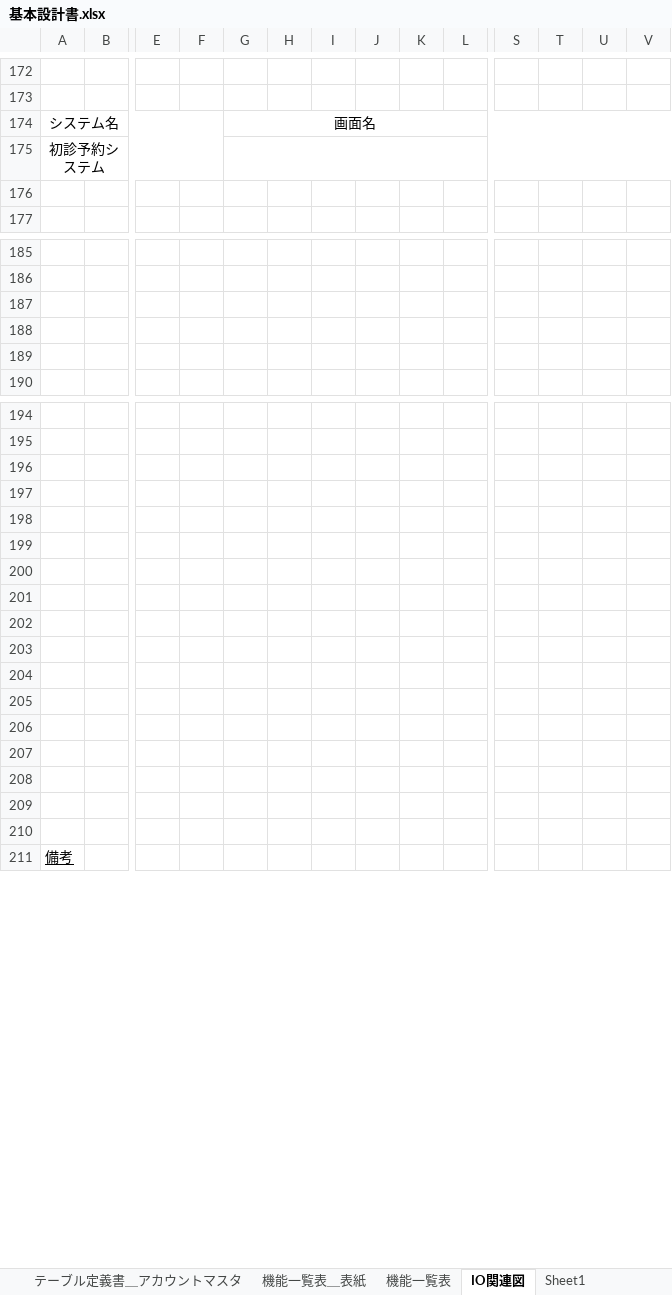
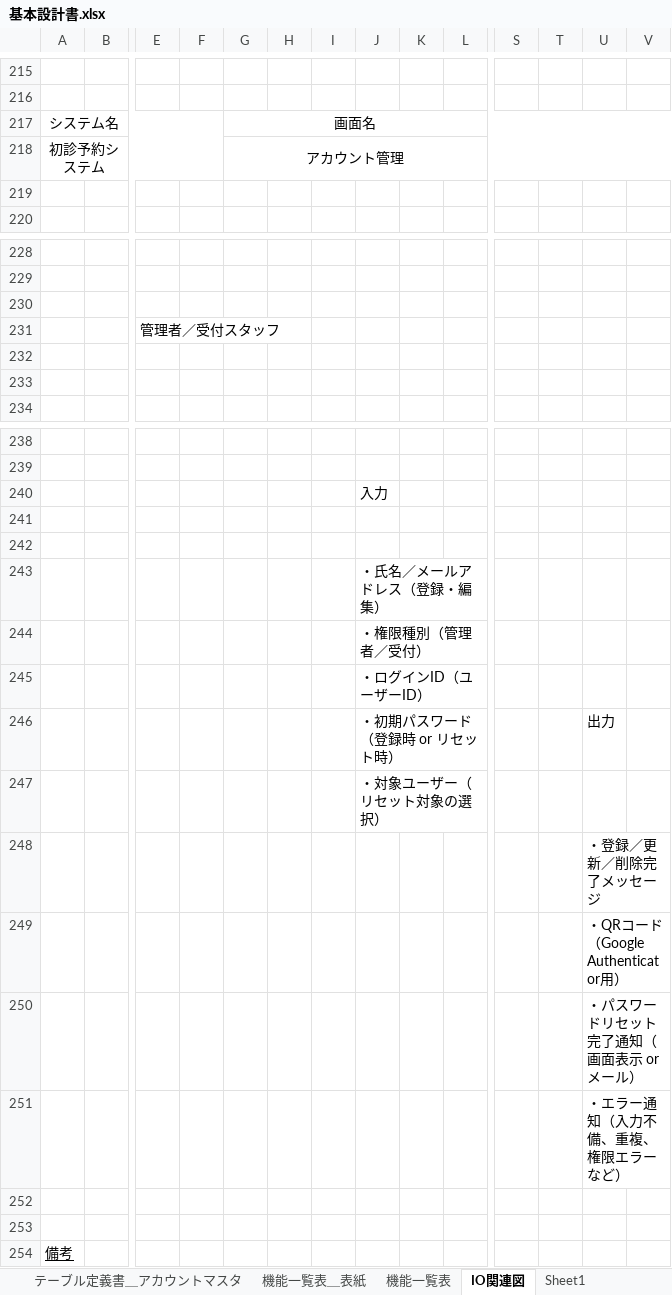
Before and after one commit to mk-050/Portfolio, an Excel workbook: 基本設計書.xlsx, sheet IO関連図, drawn as a sheet; only a part is shown, gaps mark what is left out; values as stored, in another font and other column widths than the file's, no borders; charts and pictures not drawn; removed rows and columns are numbered as before the commit, all else as after; rows hold the shown columns only; the diff covers the shown part only; the diff names each change by its address in the sheet, - before the commit and + after, or states it on an @@ line.

Commit message:
要件定義書の追記、IO関連図の作成中

```diff
--- a/基本設計書.xlsx (sheet IO関連図)
+++ b/基本設計書.xlsx (sheet IO関連図)
-G218: (empty)
+G218: アカウント管理
+row 231:  |  | 管理者／受付スタッフ
+row 240:  |  |  |  |  |  |  | 入力
-J243: (empty)
+J243: ・氏名／メールアドレス（登録・編集）
-J244: (empty)
+J244: ・権限種別（管理者／受付）
-J245: (empty)
+J245: ・ログインID（ユーザーID）
-row 246: (empty)
+row 246:  |  |  |  |  |  |  | ・初期パスワード（登録時 or リセット時） |  |  |  |  | 出力
-J247: (empty)
+J247: ・対象ユーザー（リセット対象の選択）
-U248: (empty)
+U248: ・登録／更新／削除完了メッセージ
-U249: (empty)
+U249: ・QRコード（Google Authenticator用）
-U250: (empty)
+U250: ・パスワードリセット完了通知（画面表示 or メール）
-U251: (empty)
+U251: ・エラー通知（入力不備、重複、権限エラーなど）
-row 207: (empty)
-row 208: (empty)
```
Also changed, not shown: 43 added rows elsewhere in this sheet, sheet テーブル定義書＿アカウントマスタ, charts or pictures, 2 other files.
